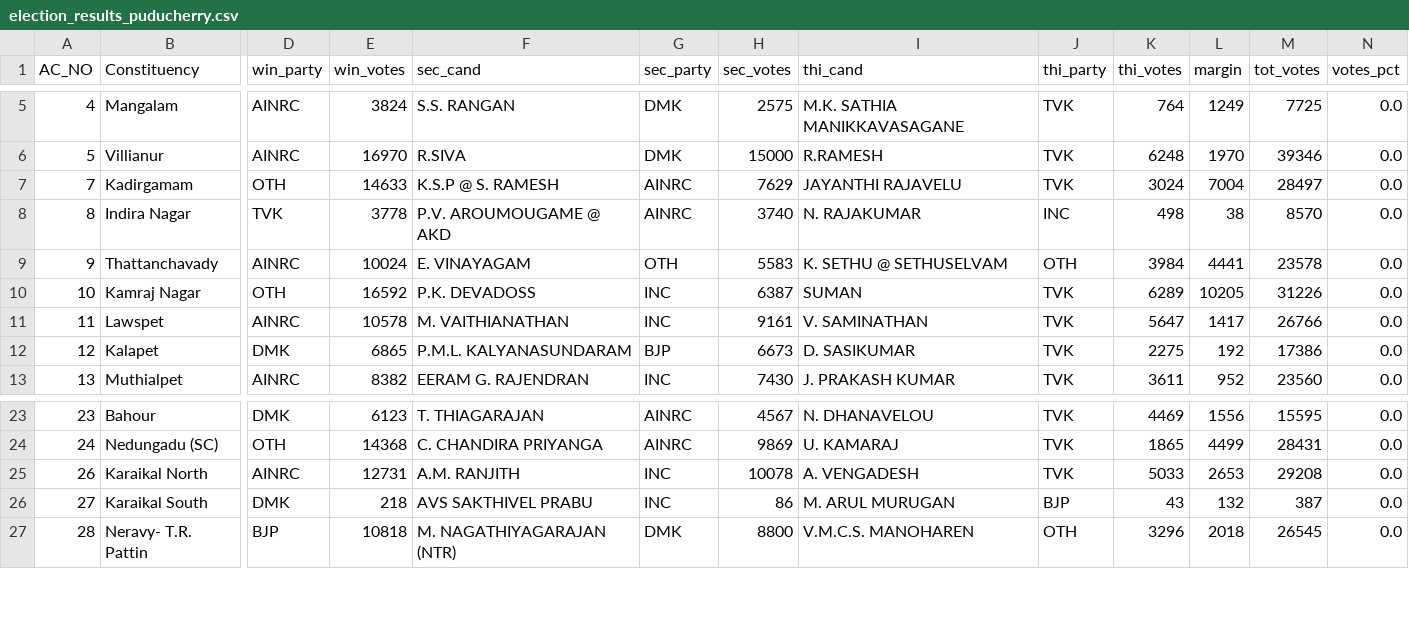
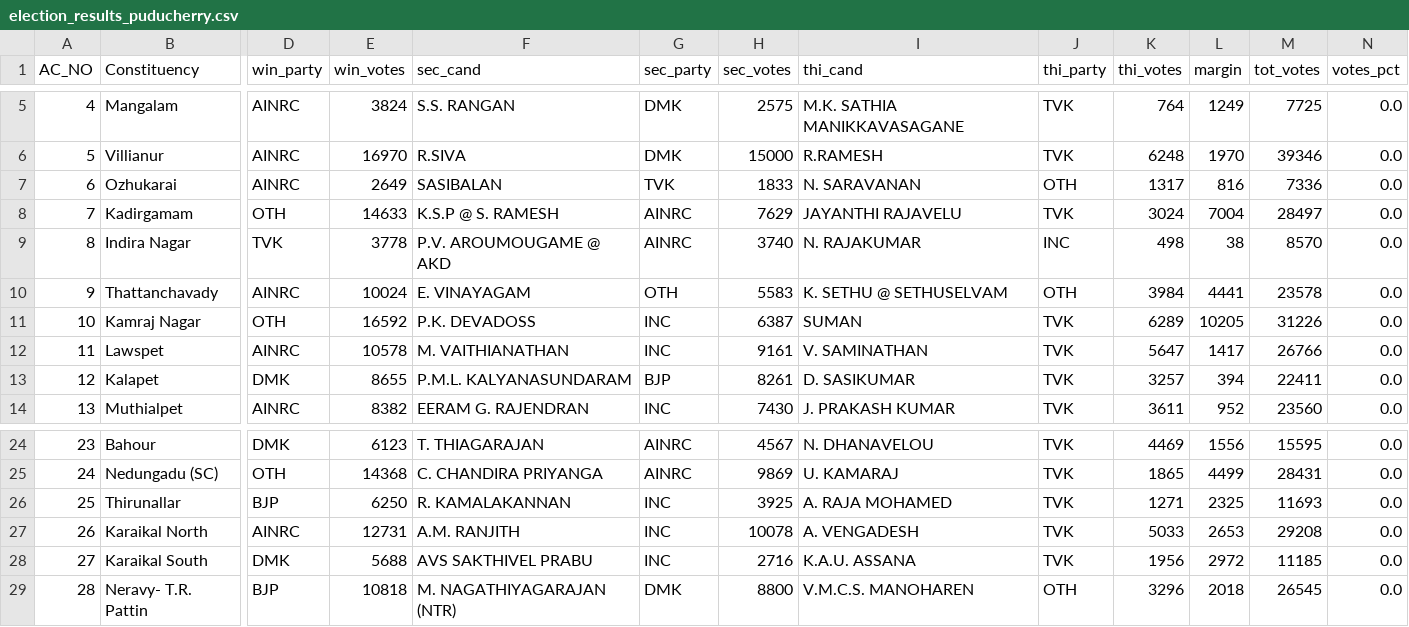
Before and after one commit to abhi0420/Election-tracker, a CSV file: election_results_puducherry.csv, drawn as a sheet; only a part is shown, gaps mark what is left out; addresses are those after the commit; rows hold the shown columns only; the diff names each change by its address in the sheet, - before the commit and + after, or states it on an @@ line.

```diff
--- a/election_results_puducherry.csv
+++ b/election_results_puducherry.csv
+row 7: 6 | Ozhukarai | AINRC | 2649 | SASIBALAN | TVK | 1833 | N. SARAVANAN | OTH | 1317 | 816 | 7336 | 0.0
-E13 (win_votes): 6865
+E13 (win_votes): 8655
-H13 (sec_votes): 6673
+H13 (sec_votes): 8261
-K13 (thi_votes): 2275
+K13 (thi_votes): 3257
-L13 (margin): 192
+L13 (margin): 394
-M13 (tot_votes): 17386
+M13 (tot_votes): 22411
+row 26: 25 | Thirunallar | BJP | 6250 | R. KAMALAKANNAN | INC | 3925 | A. RAJA MOHAMED | TVK | 1271 | 2325 | 11693 | 0.0
-E28 (win_votes): 218
+E28 (win_votes): 5688
-H28 (sec_votes): 86
+H28 (sec_votes): 2716
-I28 (thi_cand): M. ARUL MURUGAN
+I28 (thi_cand): K.A.U. ASSANA
-J28 (thi_party): BJP
+J28 (thi_party): TVK
-K28 (thi_votes): 43
+K28 (thi_votes): 1956
-L28 (margin): 132
+L28 (margin): 2972
-M28 (tot_votes): 387
+M28 (tot_votes): 11185
```
Also changed, not shown: election_results_assam.csv, election_results_kerala.csv, 7 other files.
